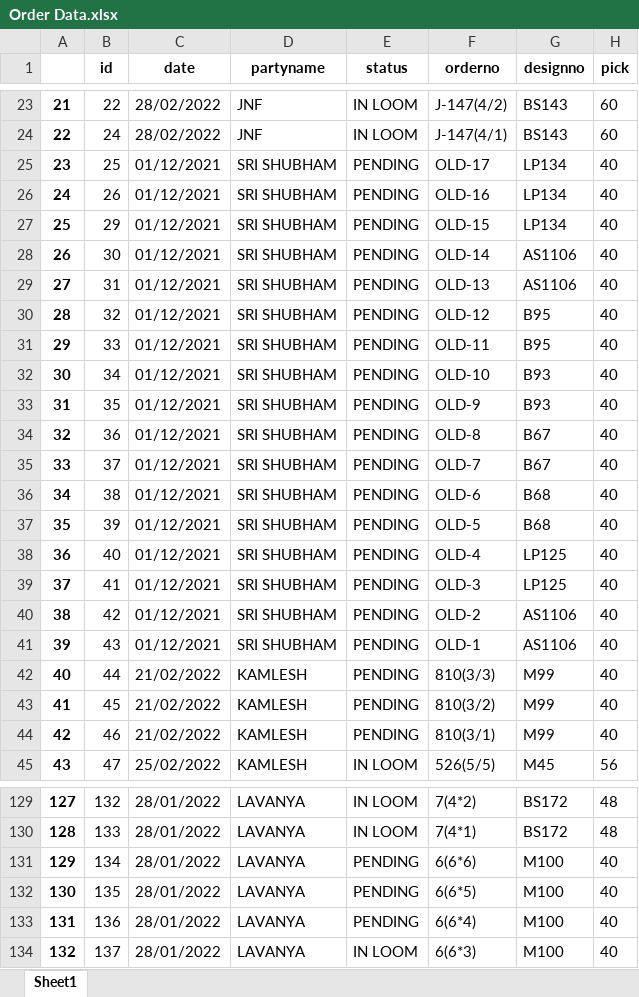
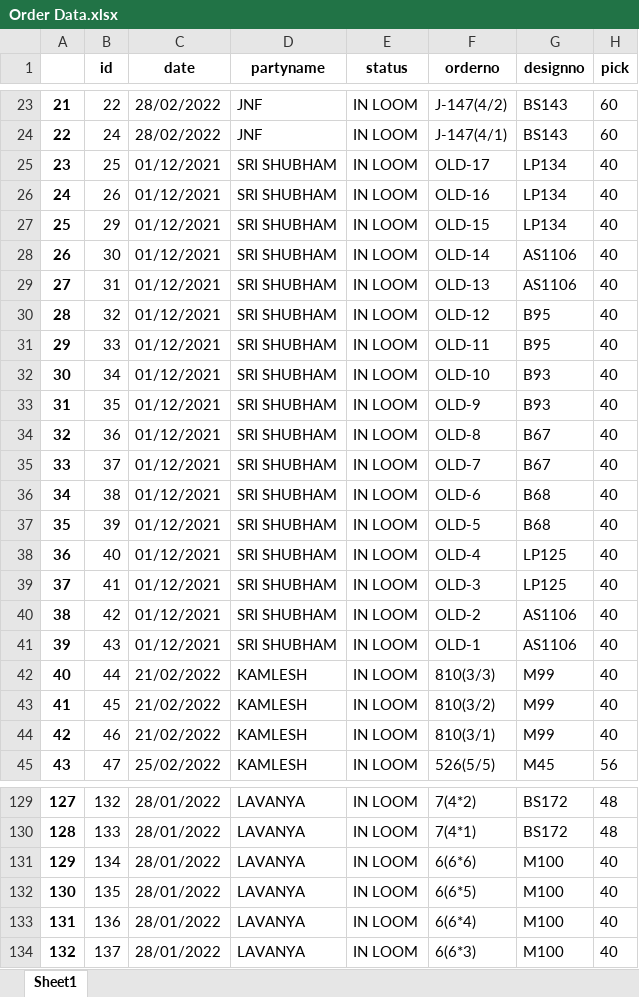
Before and after one commit to sahanirohit/Order-Management, an Excel workbook: Order Data.xlsx, sheet Sheet1, drawn as a sheet; only a part is shown, gaps mark what is left out; values as stored, in another font and other column widths than the file's, no borders; the diff covers the shown part only; the diff names each change by its address in the sheet, - before the commit and + after, or states it on an @@ line.

```diff
--- a/Order Data.xlsx (sheet Sheet1)
+++ b/Order Data.xlsx (sheet Sheet1)
-E25:E44 (status): PENDING
+E25:E44 (status): IN LOOM
-E131:E133 (status): PENDING
+E131:E133 (status): IN LOOM
```
Also changed, not shown: 6 added rows and 49 edited cells elsewhere in this sheet, Print.xlsx, 4 other files.
